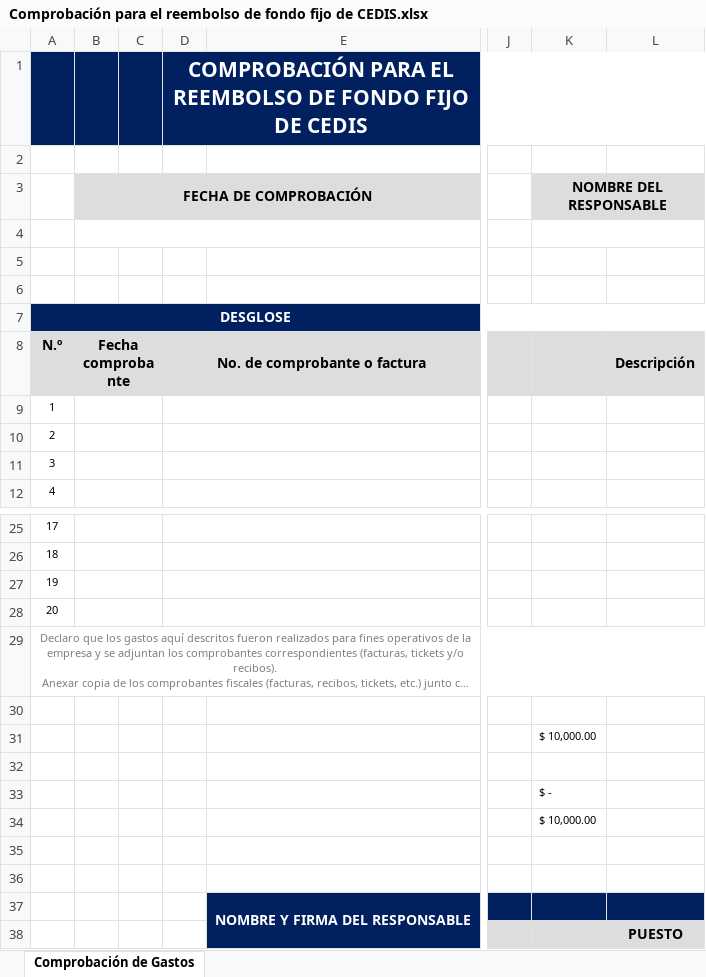
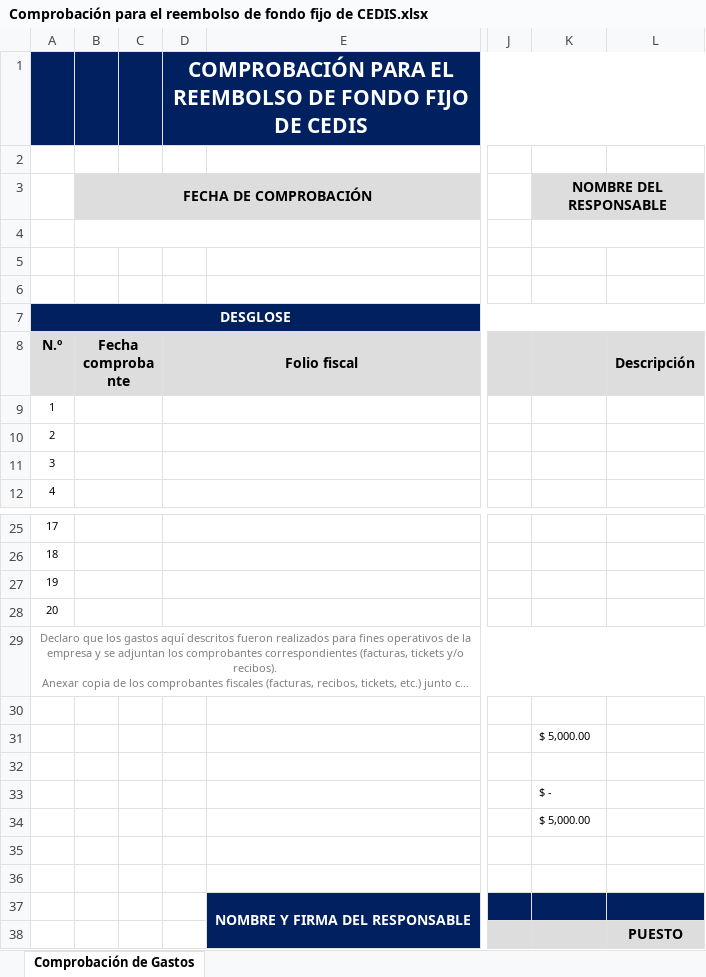
Before and after one commit to Yahir9999/SItioSGC, an Excel workbook: DocumentosProceso/Comprobación para el reembolso de fondo fijo de CEDIS.xlsx, sheet Comprobación de Gastos, drawn as a sheet; only a part is shown, gaps mark what is left out; long unchanged cells end in …; values as stored, in another font and other column widths than the file's, no borders; charts and pictures not drawn; the diff names each change by its address in the sheet, - before the commit and + after, or states it on an @@ line.

```diff
--- a/DocumentosProceso/Comprobación para el reembolso de fondo fijo de CEDIS.xlsx (sheet Comprobación de Gastos)
+++ b/DocumentosProceso/Comprobación para el reembolso de fondo fijo de CEDIS.xlsx (sheet Comprobación de Gastos)
-D8: No. de comprobante o factura
+D8: Folio fiscal
-K31: $ 10,000.00
+K31: $ 5,000.00
-K34: $ 10,000.00
+K34: $ 5,000.00
```
Also changed, not shown: 1 other file.
